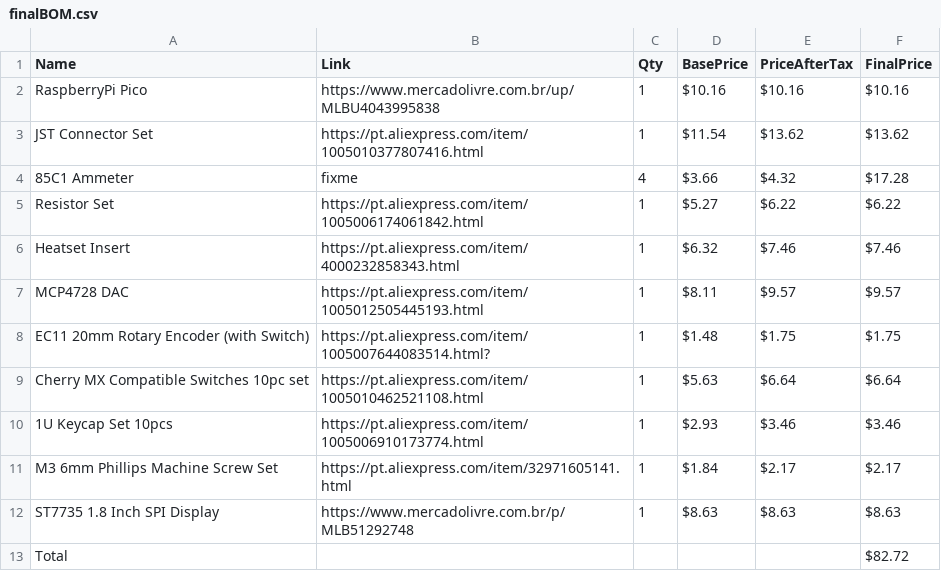
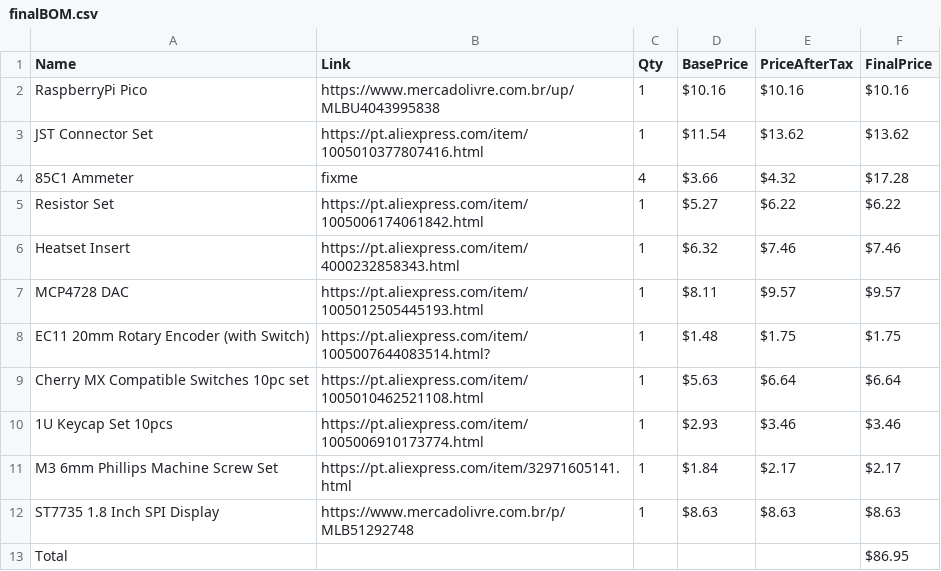
Before and after one commit to Mircas001/AnaDash, a CSV file: finalBOM.csv, drawn as a sheet.

Commit message:
fix final price

```diff
--- a/finalBOM.csv
+++ b/finalBOM.csv
@@ -12,2 +12,2 @@ M3 6mm Phillips Machine Screw Set,https://pt.aliexpress.com/item/32971605141.htm
 ST7735 1.8 Inch SPI Display, https://www.mercadolivre.com.br/p/MLB51292748,1,$8.63 ,$8.63 ,$8.63
-Total,,,,,$82.72
+Total,,,,,$86.95
```
